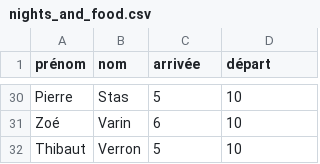
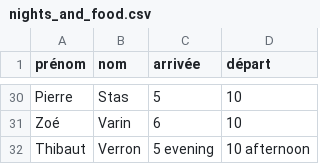
Before and after one commit to sagemath/days117, a CSV file: organization/nights_and_food.csv, drawn as a sheet; only a part is shown, gaps mark what is left out.

Commit message:
Update nights_and_food.csv

```diff
--- a/organization/nights_and_food.csv
+++ b/organization/nights_and_food.csv
@@ -31,2 +31,2 @@ Pierre,Stas,5,10
 Zoé,Varin,6,10
-Thibaut,Verron,5,10
+Thibaut,Verron,5 evening,10 afternoon
```
